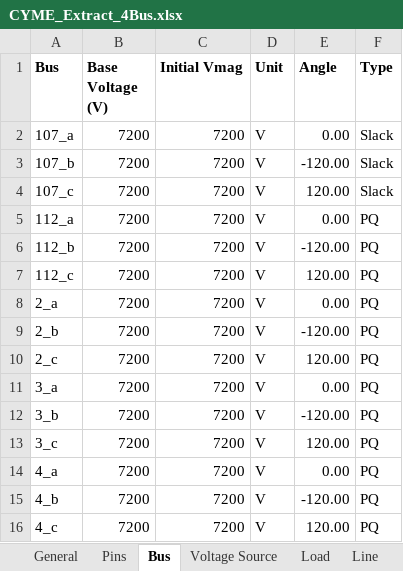
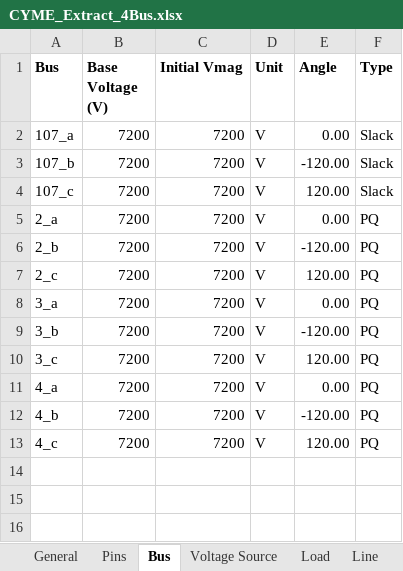
Before and after one commit to mulliswingsolutions-eng/CYME-EXTRACT-2, an Excel workbook: Outputs/CYME_Extract_4Bus.xlsx, sheet Bus, drawn as a sheet; values as stored, in another font and other column widths than the file's, no borders; the diff names each change by its address in the sheet, - before the commit and + after, or states it on an @@ line.

```diff
--- a/Outputs/CYME_Extract_4Bus.xlsx (sheet Bus)
+++ b/Outputs/CYME_Extract_4Bus.xlsx (sheet Bus)
-row 5: 112_a | 7200 | 7200 | V | 0.00 | PQ
-row 6: 112_b | 7200 | 7200 | V | -120.00 | PQ
-row 7: 112_c | 7200 | 7200 | V | 120.00 | PQ
```
Also changed, not shown: sheet Load, sheet Transformer, sheet Line, Outputs/CYME_Extract_13Bus.xlsx, 5 other files.
